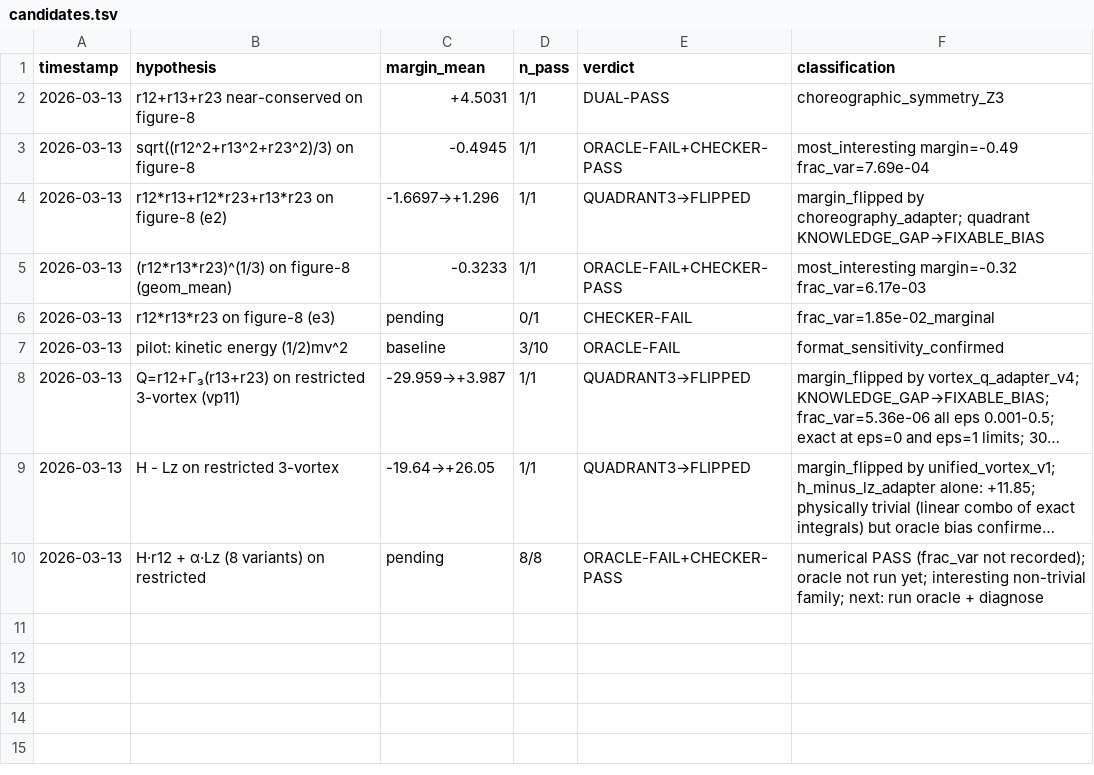
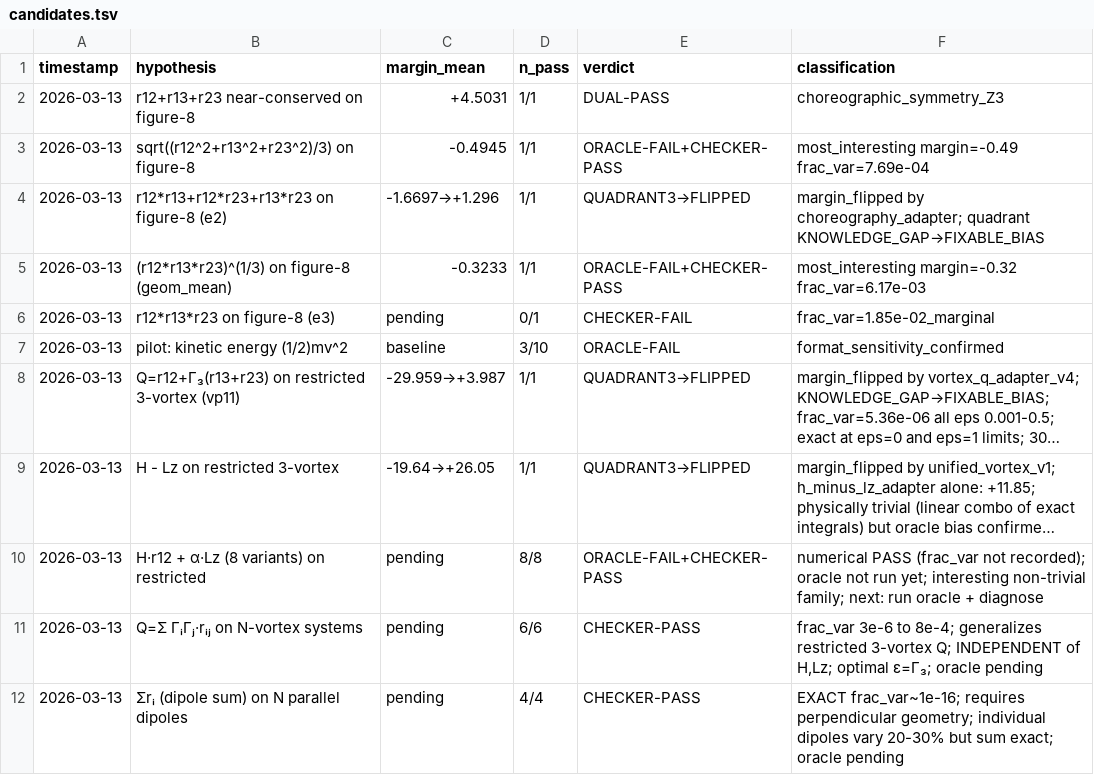
Before and after one commit to SolomonB14D3/noethersolve, a TSV file: results/candidates.tsv, drawn as a sheet; long unchanged cells end in …; the diff names each change by its address in the sheet, - before the commit and + after, or states it on an @@ line.

```diff
--- a/results/candidates.tsv
+++ b/results/candidates.tsv
+row 11: 2026-03-13 | Q=Σ ΓᵢΓⱼ·rᵢⱼ on N-vortex systems | pending | 6/6 | CHECKER-PASS | frac_var 3e-6 to 8e-4; generalizes restricted 3-vortex Q; INDEPENDENT of H,Lz; optimal ε=Γ₃; oracle pending
+row 12: 2026-03-13 | Σrᵢ (dipole sum) on N parallel dipoles | pending | 4/4 | CHECKER-PASS | EXACT frac_var~1e-16; requires perpendicular geometry; individual dipoles vary 20-30% but sum exact; oracle pending
```
Also changed, not shown: 4 other files.
